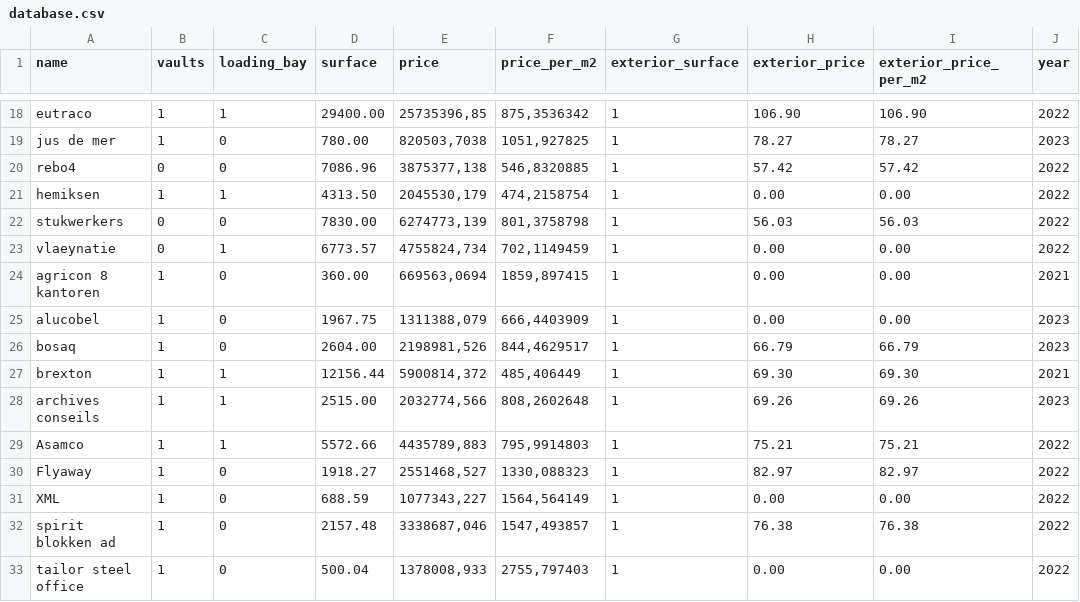
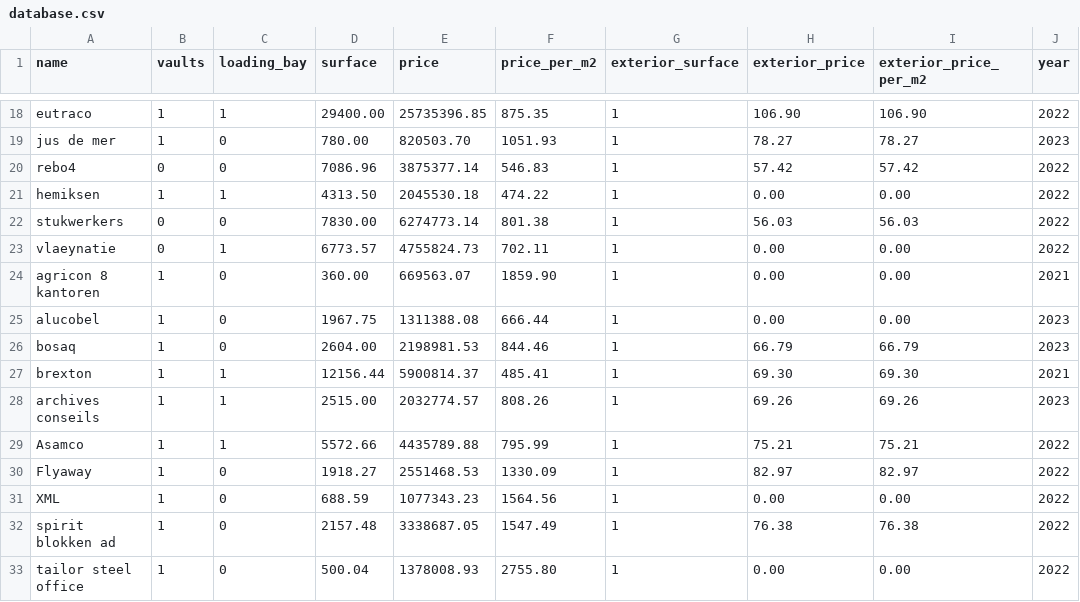
Before and after one commit to biekeleenknegt/Forecast_BiekeLeenknegt, a CSV file: database.csv, drawn as a sheet; only a part is shown, gaps mark what is left out; the diff covers the shown part only; the diff names each change by its address in the sheet, - before the commit and + after, or states it on an @@ line.

```diff
--- a/database.csv
+++ b/database.csv
-E18 (price): 25735396,85
+E18 (price): 25735396.85
-F18 (price_per_m2): 875,3536342
+F18 (price_per_m2): 875.35
-E19 (price): 820503,7038
+E19 (price): 820503.70
-F19 (price_per_m2): 1051,927825
+F19 (price_per_m2): 1051.93
-E20 (price): 3875377,138
+E20 (price): 3875377.14
-F20 (price_per_m2): 546,8320885
+F20 (price_per_m2): 546.83
-E21 (price): 2045530,179
+E21 (price): 2045530.18
-F21 (price_per_m2): 474,2158754
+F21 (price_per_m2): 474.22
-E22 (price): 6274773,139
+E22 (price): 6274773.14
-F22 (price_per_m2): 801,3758798
+F22 (price_per_m2): 801.38
-E23 (price): 4755824,734
+E23 (price): 4755824.73
-F23 (price_per_m2): 702,1149459
+F23 (price_per_m2): 702.11
-E24 (price): 669563,0694
+E24 (price): 669563.07
-F24 (price_per_m2): 1859,897415
+F24 (price_per_m2): 1859.90
-E25 (price): 1311388,079
+E25 (price): 1311388.08
-F25 (price_per_m2): 666,4403909
+F25 (price_per_m2): 666.44
-E26 (price): 2198981,526
+E26 (price): 2198981.53
-F26 (price_per_m2): 844,4629517
+F26 (price_per_m2): 844.46
-E27 (price): 5900814,372
+E27 (price): 5900814.37
-F27 (price_per_m2): 485,406449
+F27 (price_per_m2): 485.41
-E28 (price): 2032774,566
+E28 (price): 2032774.57
-F28 (price_per_m2): 808,2602648
+F28 (price_per_m2): 808.26
-E29 (price): 4435789,883
+E29 (price): 4435789.88
-F29 (price_per_m2): 795,9914803
+F29 (price_per_m2): 795.99
-E30 (price): 2551468,527
+E30 (price): 2551468.53
-F30 (price_per_m2): 1330,088323
+F30 (price_per_m2): 1330.09
-E31 (price): 1077343,227
+E31 (price): 1077343.23
-F31 (price_per_m2): 1564,564149
+F31 (price_per_m2): 1564.56
-E32 (price): 3338687,046
+E32 (price): 3338687.05
-F32 (price_per_m2): 1547,493857
+F32 (price_per_m2): 1547.49
-E33 (price): 1378008,933
+E33 (price): 1378008.93
-F33 (price_per_m2): 2755,797403
+F33 (price_per_m2): 2755.80
```
Also changed, not shown: 78 edited cells elsewhere in this file.
